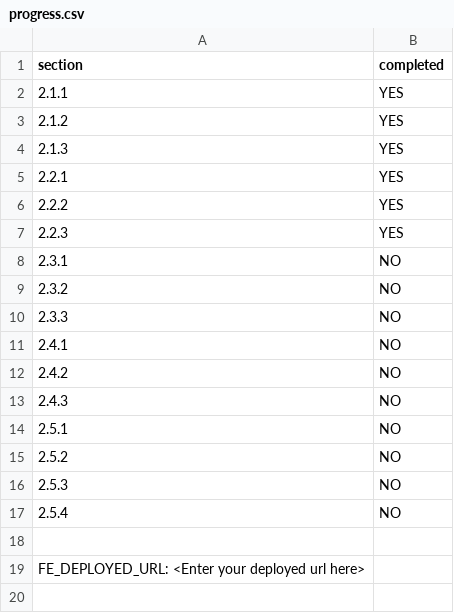
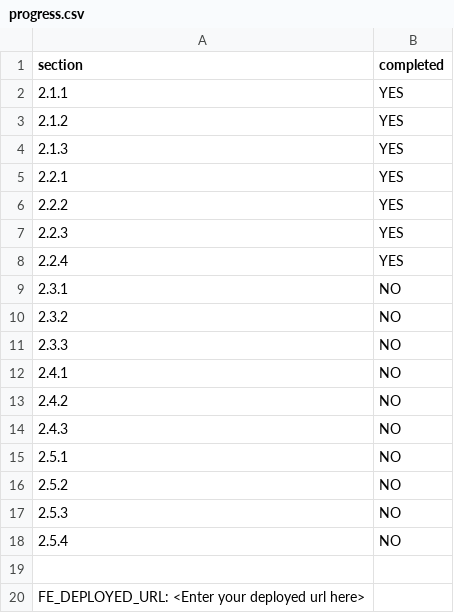
Before and after one commit to AdibAkbari/presto-deploy, a CSV file: progress.csv, drawn as a sheet; the diff names each change by its address in the sheet, - before the commit and + after, or states it on an @@ line.

Commit message:
Updated progress.csv

```diff
--- a/progress.csv
+++ b/progress.csv
+row 8: 2.2.4 | YES
```
